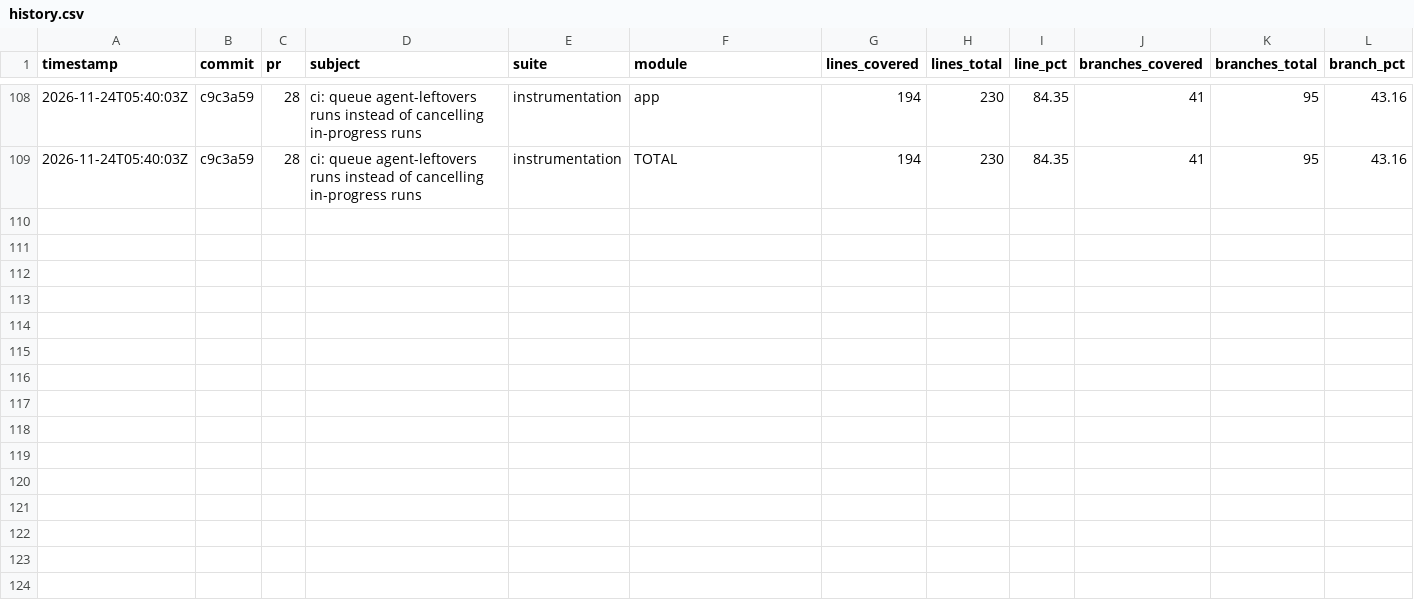
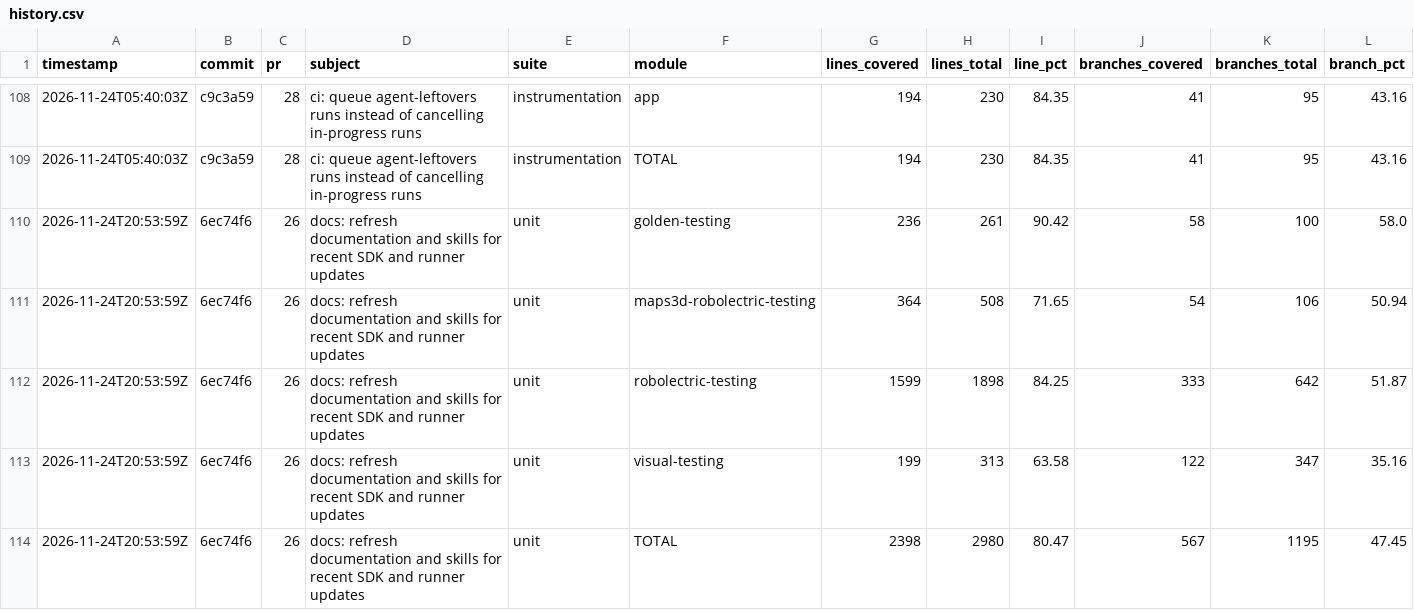
Before and after one commit to googlemaps/android-maps-testing, a CSV file: history.csv, drawn as a sheet; only a part is shown, gaps mark what is left out; rows hold the shown columns only; the diff names each change by its address in the sheet, - before the commit and + after, or states it on an @@ line.

Commit message:
chore: record unit coverage

```diff
--- a/history.csv
+++ b/history.csv
+row 110: 2026-11-24T20:53:59Z | 6ec74f6 | 26 | docs: refresh documentation and skills for recent SDK and runner updates | unit | golden-testing | 236 | 261 | 90.42 | 58 | 100 | 58.0
+row 111: 2026-11-24T20:53:59Z | 6ec74f6 | 26 | docs: refresh documentation and skills for recent SDK and runner updates | unit | maps3d-robolectric-testing | 364 | 508 | 71.65 | 54 | 106 | 50.94
+row 112: 2026-11-24T20:53:59Z | 6ec74f6 | 26 | docs: refresh documentation and skills for recent SDK and runner updates | unit | robolectric-testing | 1599 | 1898 | 84.25 | 333 | 642 | 51.87
+row 113: 2026-11-24T20:53:59Z | 6ec74f6 | 26 | docs: refresh documentation and skills for recent SDK and runner updates | unit | visual-testing | 199 | 313 | 63.58 | 122 | 347 | 35.16
+row 114: 2026-11-24T20:53:59Z | 6ec74f6 | 26 | docs: refresh documentation and skills for recent SDK and runner updates | unit | TOTAL | 2398 | 2980 | 80.47 | 567 | 1195 | 47.45
```
Also changed, not shown: 2 other files.
